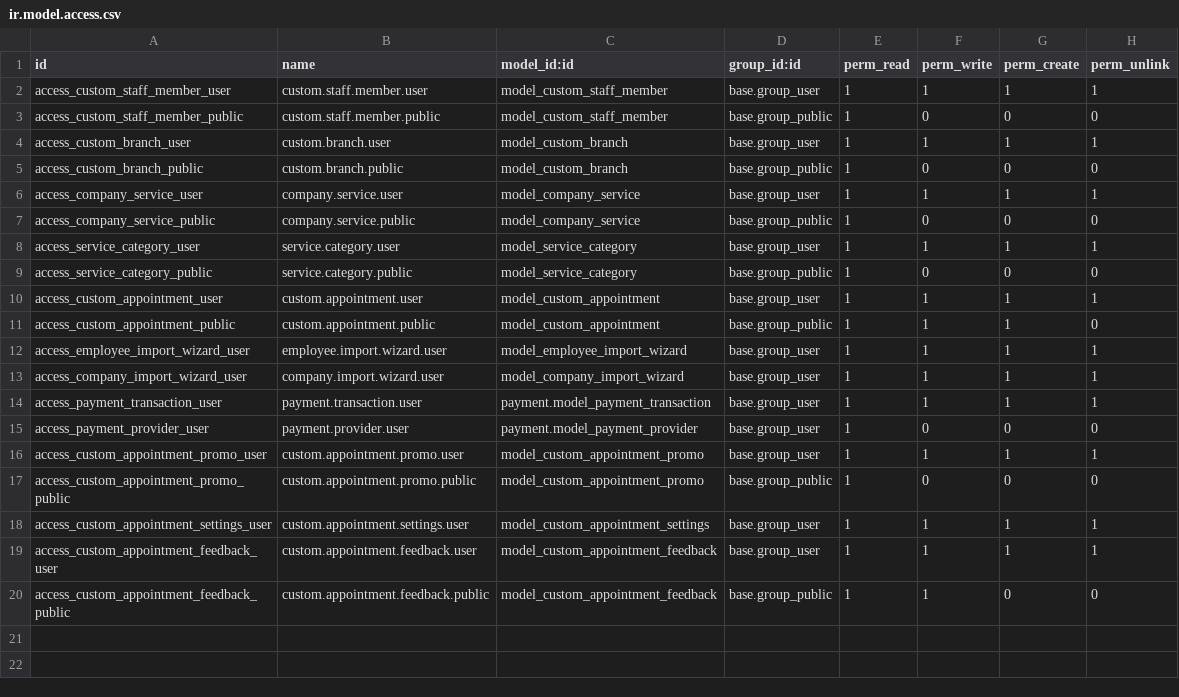
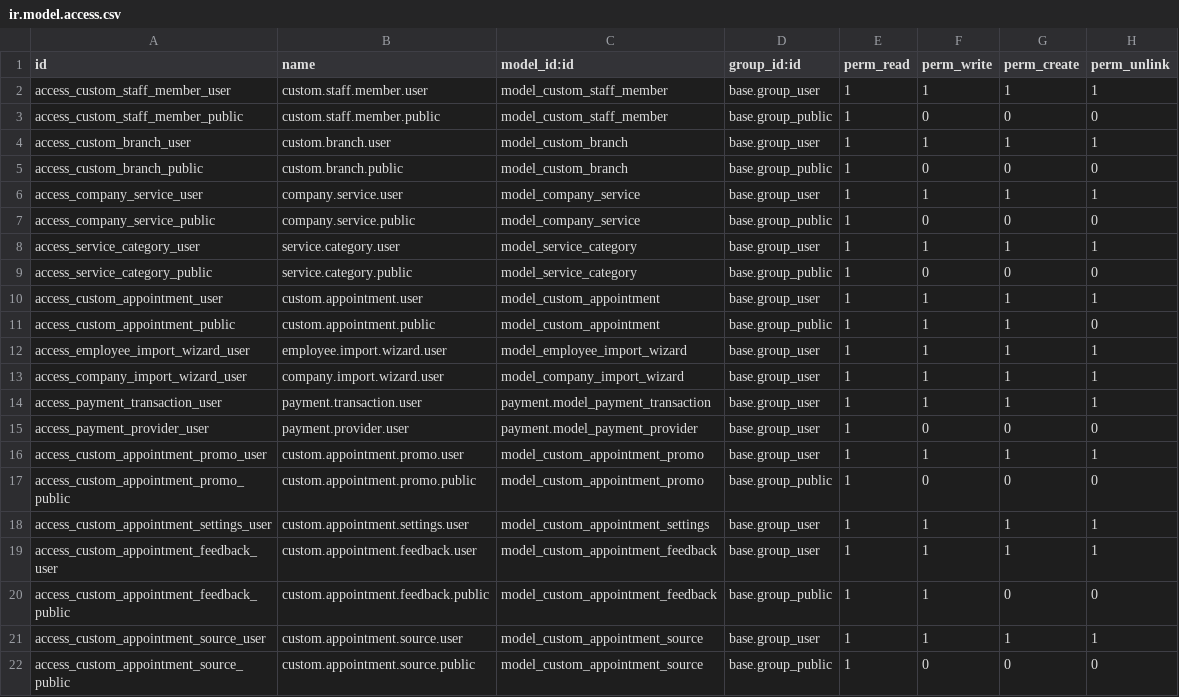
Before and after one commit to Sniffr/odoo, a CSV file: addons/custom_appointments/security/ir.model.access.csv, drawn as a sheet; the diff names each change by its address in the sheet, - before the commit and + after, or states it on an @@ line.

```diff
--- a/addons/custom_appointments/security/ir.model.access.csv
+++ b/addons/custom_appointments/security/ir.model.access.csv
+row 21: access_custom_appointment_source_user | custom.appointment.source.user | model_custom_appointment_source | base.group_user | 1 | 1 | 1 | 1
+row 22: access_custom_appointment_source_public | custom.appointment.source.public | model_custom_appointment_source | base.group_public | 1 | 0 | 0 | 0
```
Also changed, not shown: 2 other files.
